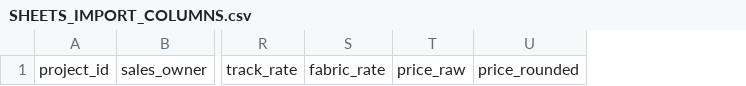
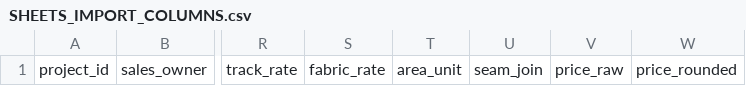
Before and after one commit to 112Me-p/demo-proface, a CSV file: SHEETS_IMPORT_COLUMNS.csv, drawn as a sheet; only a part is shown, gaps mark what is left out; the diff names each change by its address in the sheet, - before the commit and + after, or states it on an @@ line.

```diff
--- a/SHEETS_IMPORT_COLUMNS.csv
+++ b/SHEETS_IMPORT_COLUMNS.csv
+column T, row 1: area_unit
+column U, row 1: seam_join
```
Also changed, not shown: 5 other files.
